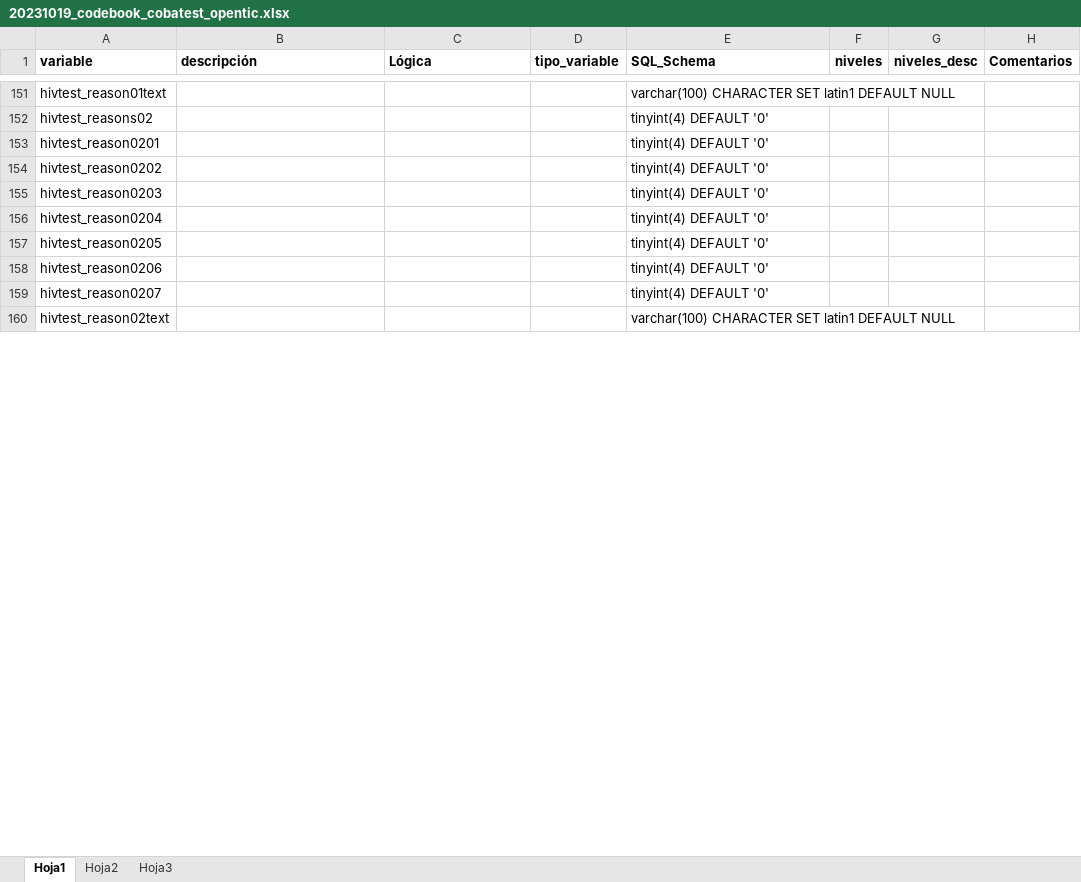
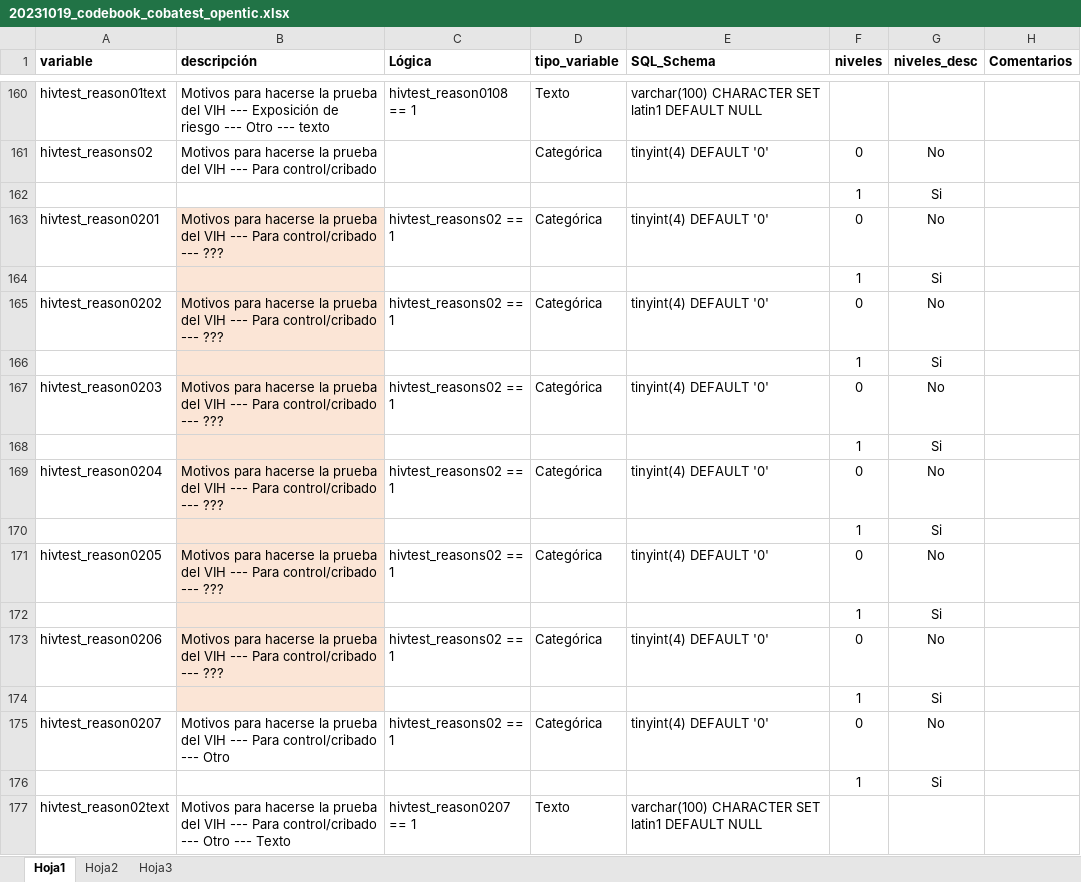
Before and after one commit to Lehnard/COBATEST_SERVER, an Excel workbook: doc/20231019_codebook_cobatest_opentic.xlsx, sheet Hoja1, drawn as a sheet; only a part is shown, gaps mark what is left out; values as stored, in another font and other column widths than the file's, no borders; removed rows and columns are numbered as before the commit, all else as after; the diff covers the shown part only; the diff names each change by its address in the sheet, - before the commit and + after, or states it on an @@ line.

```diff
--- a/doc/20231019_codebook_cobatest_opentic.xlsx (sheet Hoja1)
+++ b/doc/20231019_codebook_cobatest_opentic.xlsx (sheet Hoja1)
-B160 (descripción): (empty)
+B160 (descripción): Motivos para hacerse la prueba del VIH --- Exposición de riesgo --- Otro --- texto
-C160 (Lógica): (empty)
+C160 (Lógica): hivtest_reason0108 == 1
-D160 (tipo_variable): (empty)
+D160 (tipo_variable): Texto
-B161 (descripción): (empty)
+B161 (descripción): Motivos para hacerse la prueba del VIH --- Para control/cribado
-D161 (tipo_variable): (empty)
+D161 (tipo_variable): Categórica
-F161 (niveles): (empty)
+F161 (niveles): 0
-G161 (niveles_desc): (empty)
+G161 (niveles_desc): No
-row 153: hivtest_reason0201 |  |  |  | tinyint(4) DEFAULT '0'
-row 154: hivtest_reason0202 |  |  |  | tinyint(4) DEFAULT '0'
-row 155: hivtest_reason0203 |  |  |  | tinyint(4) DEFAULT '0'
-row 156: hivtest_reason0204 |  |  |  | tinyint(4) DEFAULT '0'
-row 157: hivtest_reason0205 |  |  |  | tinyint(4) DEFAULT '0'
-row 158: hivtest_reason0206 |  |  |  | tinyint(4) DEFAULT '0'
-row 159: hivtest_reason0207 |  |  |  | tinyint(4) DEFAULT '0'
+row 162:  |  |  |  |  | 1 | Si
+row 163: hivtest_reason0201 | Motivos para hacerse la prueba del VIH --- Para control/cribado --- ??? | hivtest_reasons02 == 1 | Categórica | tinyint(4) DEFAULT '0' | 0 | No
+row 164:  |  |  |  |  | 1 | Si
+row 165: hivtest_reason0202 | Motivos para hacerse la prueba del VIH --- Para control/cribado --- ??? | hivtest_reasons02 == 1 | Categórica | tinyint(4) DEFAULT '0' | 0 | No
+row 166:  |  |  |  |  | 1 | Si
+row 167: hivtest_reason0203 | Motivos para hacerse la prueba del VIH --- Para control/cribado --- ??? | hivtest_reasons02 == 1 | Categórica | tinyint(4) DEFAULT '0' | 0 | No
+row 168:  |  |  |  |  | 1 | Si
+row 169: hivtest_reason0204 | Motivos para hacerse la prueba del VIH --- Para control/cribado --- ??? | hivtest_reasons02 == 1 | Categórica | tinyint(4) DEFAULT '0' | 0 | No
+row 170:  |  |  |  |  | 1 | Si
+row 171: hivtest_reason0205 | Motivos para hacerse la prueba del VIH --- Para control/cribado --- ??? | hivtest_reasons02 == 1 | Categórica | tinyint(4) DEFAULT '0' | 0 | No
+row 172:  |  |  |  |  | 1 | Si
+row 173: hivtest_reason0206 | Motivos para hacerse la prueba del VIH --- Para control/cribado --- ??? | hivtest_reasons02 == 1 | Categórica | tinyint(4) DEFAULT '0' | 0 | No
+row 174:  |  |  |  |  | 1 | Si
+row 175: hivtest_reason0207 | Motivos para hacerse la prueba del VIH --- Para control/cribado --- Otro | hivtest_reasons02 == 1 | Categórica | tinyint(4) DEFAULT '0' | 0 | No
+row 176:  |  |  |  |  | 1 | Si
-B177 (descripción): (empty)
+B177 (descripción): Motivos para hacerse la prueba del VIH --- Para control/cribado --- Otro --- Texto
-C177 (Lógica): (empty)
+C177 (Lógica): hivtest_reason0207 == 1
-D177 (tipo_variable): (empty)
+D177 (tipo_variable): Texto
```
Also changed, not shown: 25 added rows, 8 removed rows, 52 edited cells and cell formats elsewhere in this sheet, 1 other file.
